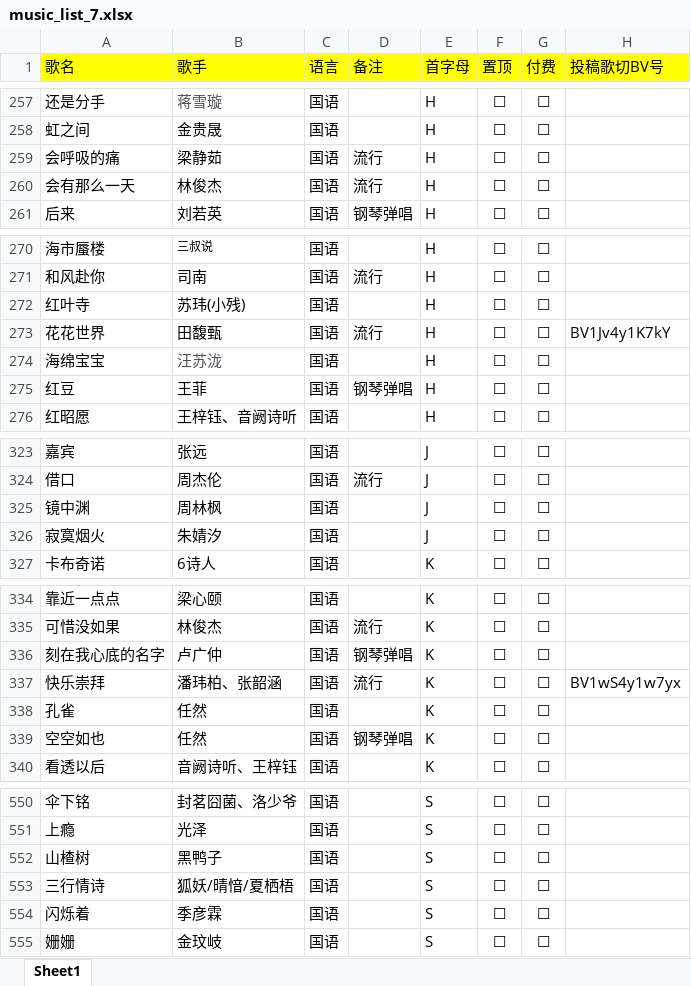
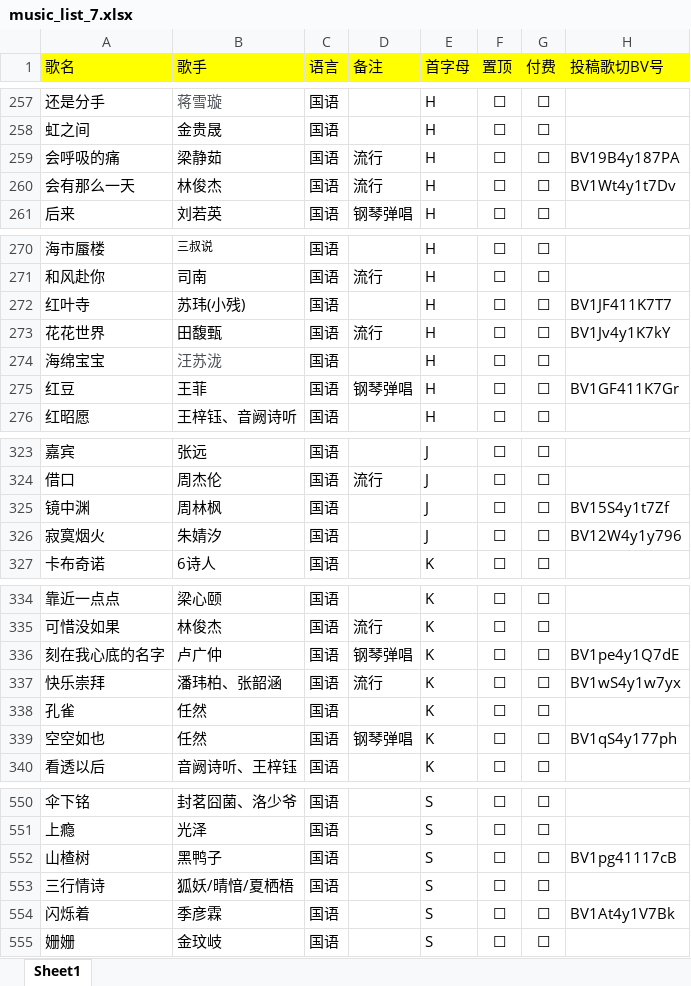
Before and after one commit to alan314m/song-list-of-nanakaie, an Excel workbook: music_list_7.xlsx, sheet Sheet1, drawn as a sheet; only a part is shown, gaps mark what is left out; values as stored, in another font and other column widths than the file's, no borders; the diff covers the shown part only; the diff names each change by its address in the sheet, - before the commit and + after, or states it on an @@ line.

```diff
--- a/music_list_7.xlsx (sheet Sheet1)
+++ b/music_list_7.xlsx (sheet Sheet1)
-H259 (投稿歌切BV号): (empty)
+H259 (投稿歌切BV号): BV19B4y187PA
-H260 (投稿歌切BV号): (empty)
+H260 (投稿歌切BV号): BV1Wt4y1t7Dv
-H272 (投稿歌切BV号): (empty)
+H272 (投稿歌切BV号): BV1JF411K7T7
-H275 (投稿歌切BV号): (empty)
+H275 (投稿歌切BV号): BV1GF411K7Gr
-H325 (投稿歌切BV号): (empty)
+H325 (投稿歌切BV号): BV15S4y1t7Zf
-H326 (投稿歌切BV号): (empty)
+H326 (投稿歌切BV号): BV12W4y1y796
-H336 (投稿歌切BV号): (empty)
+H336 (投稿歌切BV号): BV1pe4y1Q7dE
-H339 (投稿歌切BV号): (empty)
+H339 (投稿歌切BV号): BV1qS4y177ph
-H552 (投稿歌切BV号): (empty)
+H552 (投稿歌切BV号): BV1pg41117cB
-H554 (投稿歌切BV号): (empty)
+H554 (投稿歌切BV号): BV1At4y1V7Bk
```
Also changed, not shown: 36 edited cells elsewhere in this sheet, 6 other files.
